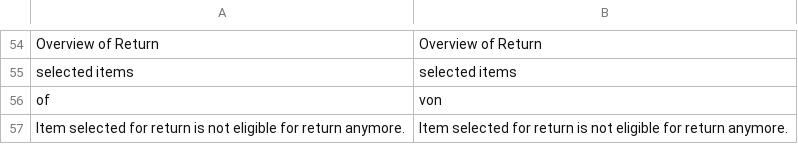
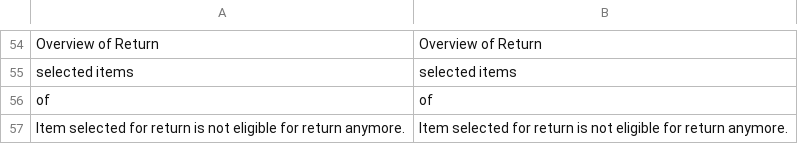
Before and after one commit to spryker/sales-return-gui, a CSV file: data/translation/Zed/en_US.csv, drawn as a sheet; only a part is shown, gaps mark what is left out; the diff names each change by its address in the sheet, - before the commit and + after, or states it on an @@ line.

Commit message:
PS-12236: Fixing translation

```diff
--- a/data/translation/Zed/en_US.csv
+++ b/data/translation/Zed/en_US.csv
-B56: von
+B56: of
```
